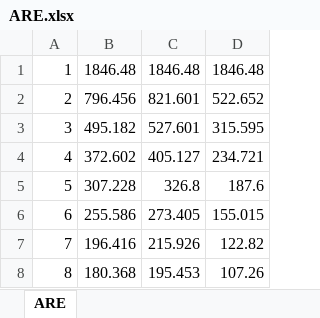
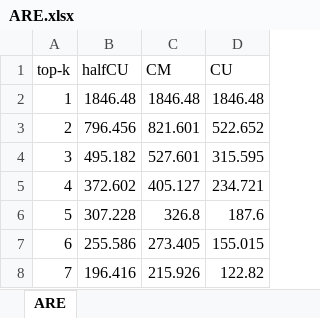
Before and after one commit to PKU1806/SketchFragments, an Excel workbook: etc/correctness/ARE_raw/ARE.xlsx, sheet ARE, drawn as a sheet; only a part is shown; the shorter side is filled out with more unchanged rows; values as stored, in another font and other column widths than the file's, no borders; charts and pictures not drawn; the diff names each change by its address in the sheet, - before the commit and + after, or states it on an @@ line.

```diff
--- a/etc/correctness/ARE_raw/ARE.xlsx (sheet ARE)
+++ b/etc/correctness/ARE_raw/ARE.xlsx (sheet ARE)
+row 1: top-k | halfCU | CM | CU
```
Also changed, not shown: charts or pictures, etc/correctness/top-k_AAE_ARE_Raw/top-k_AAE_ARE.xlsx, 2 other files.
